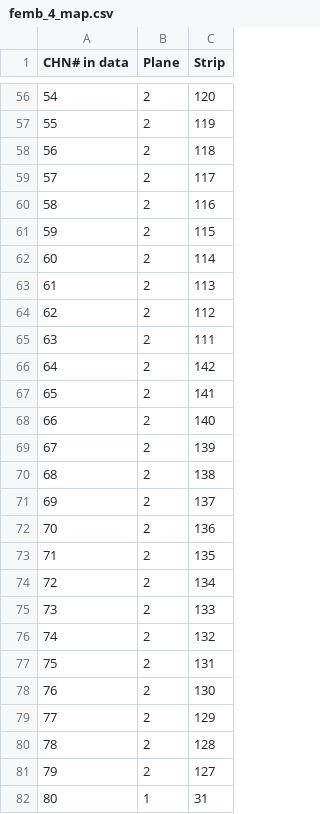
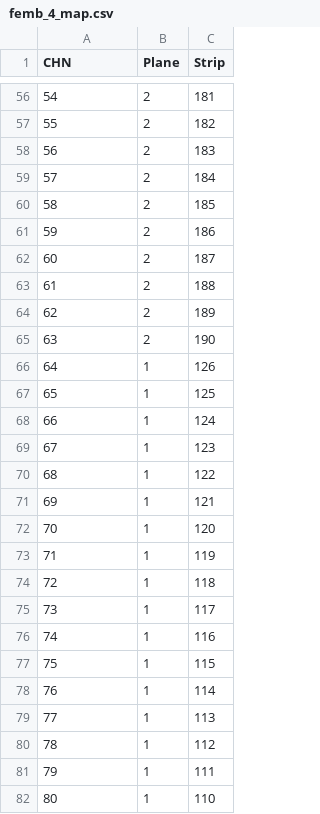
Before and after one commit to sgaobnl/WIB_SW_BNL, a CSV file: channel_maps/femb_4_map.csv, drawn as a sheet; only a part is shown, gaps mark what is left out; the diff covers the shown part only.

```diff
--- a/channel_maps/femb_4_map.csv
+++ b/channel_maps/femb_4_map.csv
@@ -1 +1 @@
-CHN# in data,Plane,Strip
+CHN,Plane,Strip
@@ -56,27 +56,27 @@
-54,2,120
-55,2,119
-56,2,118
-57,2,117
-58,2,116
-59,2,115
-60,2,114
-61,2,113
-62,2,112
-63,2,111
-64,2,142
-65,2,141
-66,2,140
-67,2,139
-68,2,138
-69,2,137
-70,2,136
-71,2,135
-72,2,134
-73,2,133
-74,2,132
-75,2,131
-76,2,130
-77,2,129
-78,2,128
-79,2,127
-80,1,31
+54,2,181
+55,2,182
+56,2,183
+57,2,184
+58,2,185
+59,2,186
+60,2,187
+61,2,188
+62,2,189
+63,2,190
+64,1,126
+65,1,125
+66,1,124
+67,1,123
+68,1,122
+69,1,121
+70,1,120
+71,1,119
+72,1,118
+73,1,117
+74,1,116
+75,1,115
+76,1,114
+77,1,113
+78,1,112
+79,1,111
+80,1,110
```
Also changed, not shown: 151 edited cells elsewhere in this file, channel_maps/femb_10_11_12_map.csv, channel_maps/femb_1_2_3_map.csv, 3 other files.
